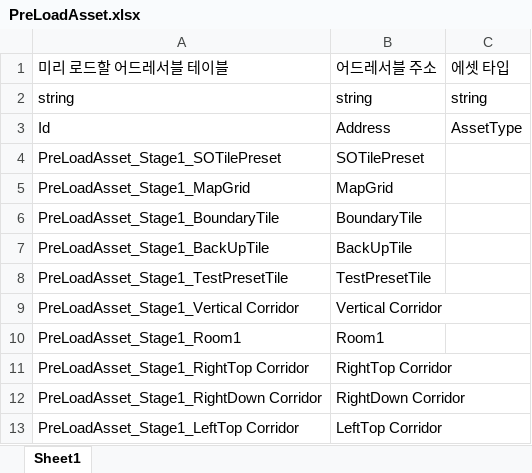
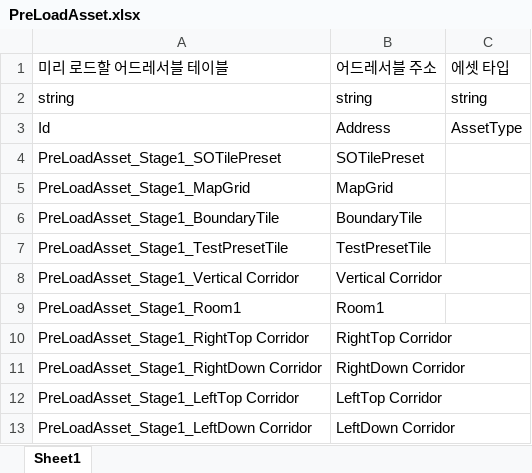
Before and after one commit to 6th-OzCooding/JewelThief, an Excel workbook: JsonConverter/ExcelFiles/PreLoadAsset.xlsx, sheet Sheet1, drawn as a sheet; only a part is shown; the shorter side is filled out with more unchanged rows; values as stored, in another font and other column widths than the file's, no borders; charts and pictures not drawn; removed rows and columns are numbered as before the commit, all else as after; the diff covers the shown part only; the diff names each change by its address in the sheet, - before the commit and + after, or states it on an @@ line.

```diff
--- a/JsonConverter/ExcelFiles/PreLoadAsset.xlsx (sheet Sheet1)
+++ b/JsonConverter/ExcelFiles/PreLoadAsset.xlsx (sheet Sheet1)
-row 7: PreLoadAsset_Stage1_BackUpTile | BackUpTile
```
Also changed, not shown: 34 added rows elsewhere in this sheet, charts or pictures, 34 other files.
